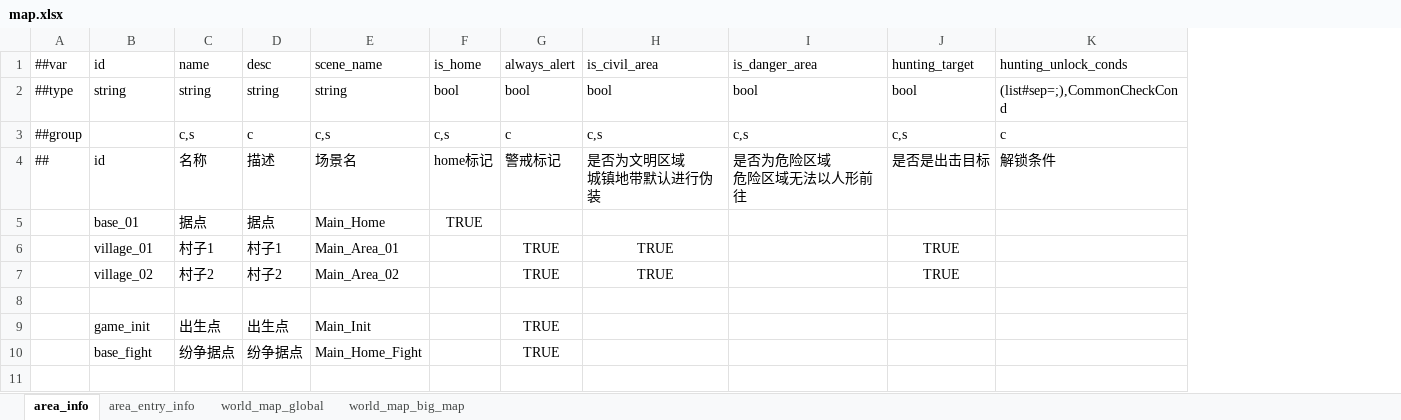
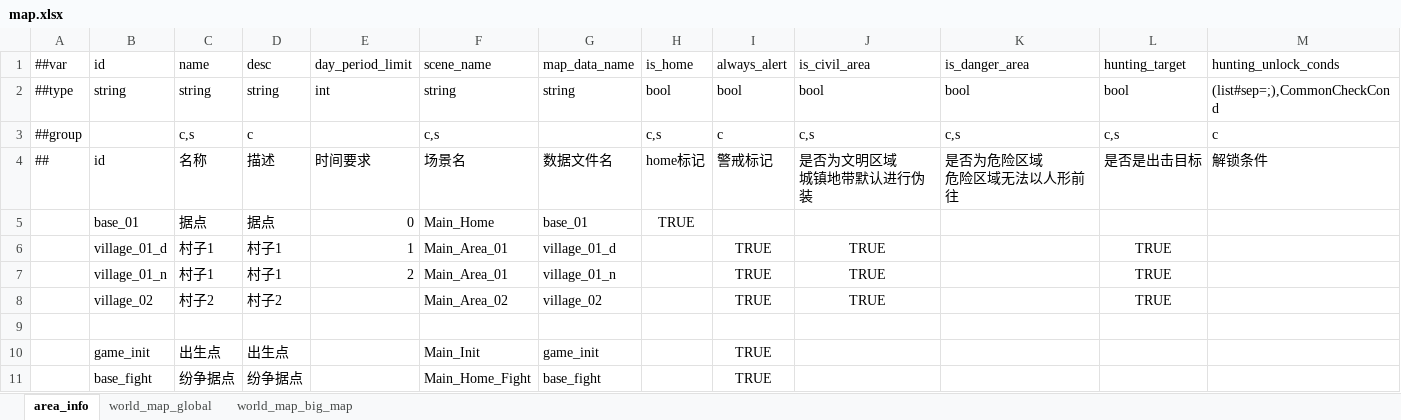
Before and after one commit to nmbswls/FkSucProj, an Excel workbook: Config/Datas/map.xlsx, sheet area_info, drawn as a sheet; values as stored, in another font and other column widths than the file's, no borders; the diff names each change by its address in the sheet, - before the commit and + after, or states it on an @@ line.

```diff
--- a/Config/Datas/map.xlsx (sheet area_info)
+++ b/Config/Datas/map.xlsx (sheet area_info)
-sheet tab: area_entry_info
+column E, rows 1-6: day_period_limit | int |  | 时间要求 | 0 | 1
+column G, rows 1-6: map_data_name | string |  | 数据文件名 | base_01 | village_01_d; rows 8-11: village_02 |  | game_init | base_fight
-B6: village_01
+B6: village_01_d
+row 7:  | village_01_n | 村子1 | 村子1 | 2 | Main_Area_01 | village_01_n |  | TRUE | TRUE |  | TRUE
```
Also changed, not shown: Config/Datas/drop.xlsx, Config/Datas/map_area_effect.xlsx, 19 other files.
